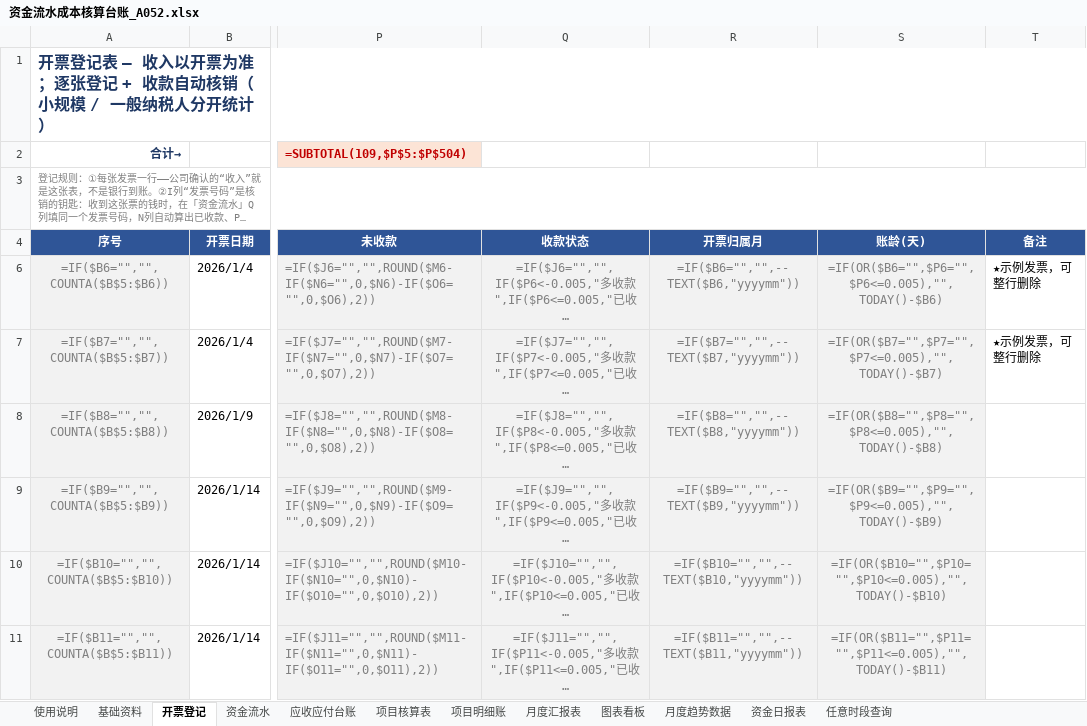
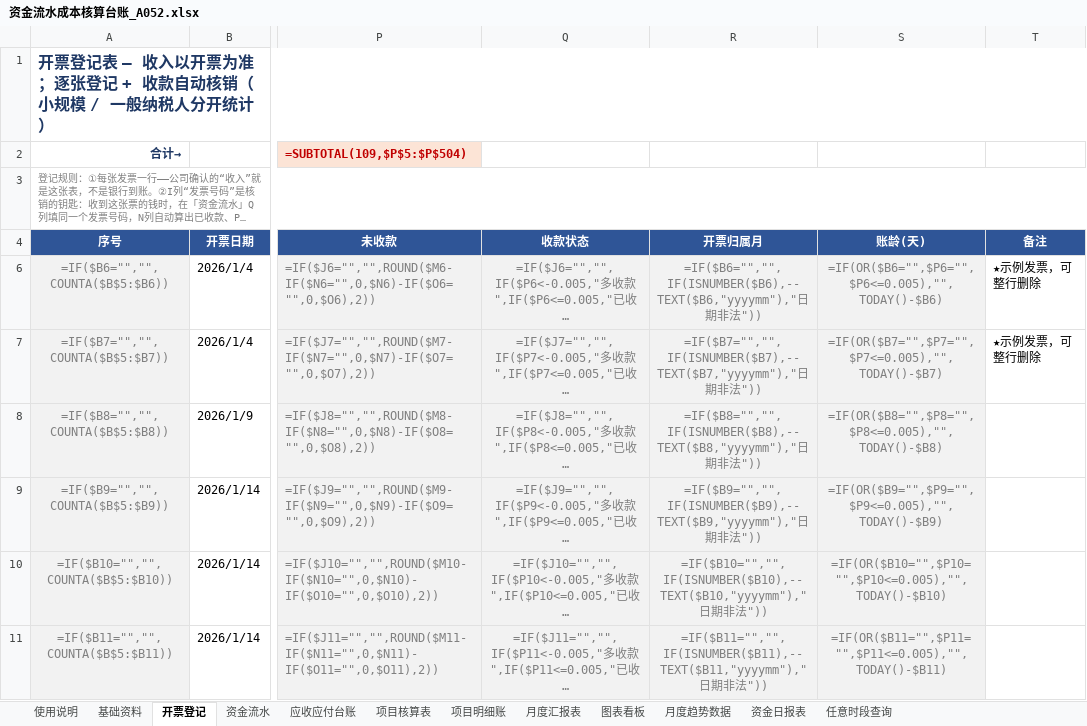
Before and after one commit to guadaluperay1933-hash/temp, an Excel workbook: A052_资金流水成本核算台账/资金流水成本核算台账_A052.xlsx, sheet 开票登记, drawn as a sheet; only a part is shown, gaps mark what is left out; long unchanged cells end in …; values as stored, in another font and other column widths than the file's, no borders; formulas without a stored value are shown as written; conditional formats not drawn; the diff covers the shown part only; the diff names each change by its address in the sheet, - before the commit and + after, or states it on an @@ line.

```diff
--- a/A052_资金流水成本核算台账/资金流水成本核算台账_A052.xlsx (sheet 开票登记)
+++ b/A052_资金流水成本核算台账/资金流水成本核算台账_A052.xlsx (sheet 开票登记)
-R6 (开票归属月): =IF($B6="","",--TEXT($B6,"yyyymm"))
+R6 (开票归属月): =IF($B6="","",IF(ISNUMBER($B6),--TEXT($B6,"yyyymm"),"日期非法"))
-R7 (开票归属月): =IF($B7="","",--TEXT($B7,"yyyymm"))
+R7 (开票归属月): =IF($B7="","",IF(ISNUMBER($B7),--TEXT($B7,"yyyymm"),"日期非法"))
-R8 (开票归属月): =IF($B8="","",--TEXT($B8,"yyyymm"))
+R8 (开票归属月): =IF($B8="","",IF(ISNUMBER($B8),--TEXT($B8,"yyyymm"),"日期非法"))
-R9 (开票归属月): =IF($B9="","",--TEXT($B9,"yyyymm"))
+R9 (开票归属月): =IF($B9="","",IF(ISNUMBER($B9),--TEXT($B9,"yyyymm"),"日期非法"))
-R10 (开票归属月): =IF($B10="","",--TEXT($B10,"yyyymm"))
+R10 (开票归属月): =IF($B10="","",IF(ISNUMBER($B10),--TEXT($B10,"yyyymm"),"日期非法"))
-R11 (开票归属月): =IF($B11="","",--TEXT($B11,"yyyymm"))
+R11 (开票归属月): =IF($B11="","",IF(ISNUMBER($B11),--TEXT($B11,"yyyymm"),"日期非法"))
```
Also changed, not shown: 505 edited cells elsewhere in this sheet, sheet 资金流水, sheet 月度汇报表, sheet 使用说明, hidden cells, 5 other files.
